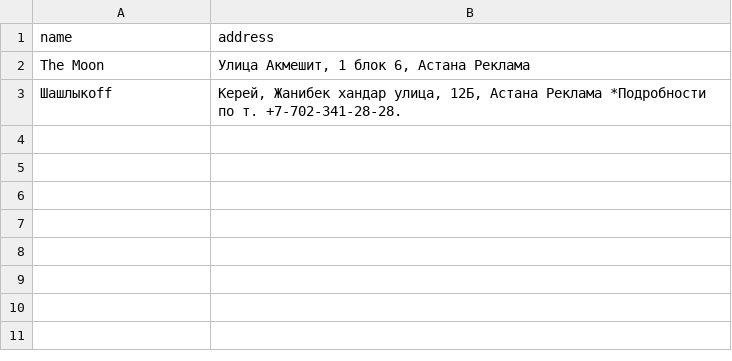
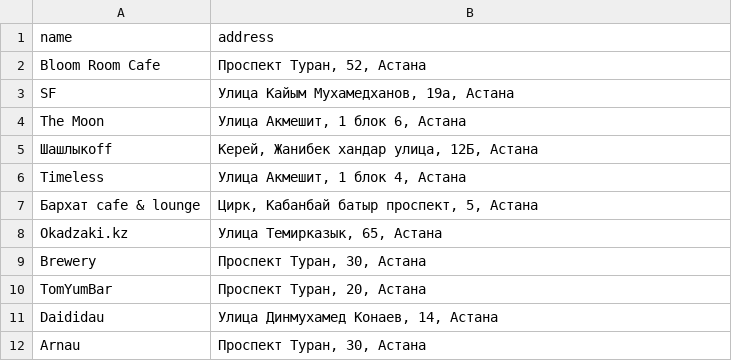
Before and after one commit to altairRs/2gisParsing, a CSV file: 2gis_astana_restaurants_first_page.csv, drawn as a sheet.

Commit message:
first list without scrolling

```diff
--- a/2gis_astana_restaurants_first_page.csv
+++ b/2gis_astana_restaurants_first_page.csv
@@ -1,3 +1,12 @@
 name,address
-The Moon,"Улица Акмешит, 1 блок 6, Астана Реклама"
-Шашлыкоff,"Керей, Жанибек хандар улица, 12Б, Астана Реклама *Подробности по т. +7-702-341-28-28."
+Bloom Room Cafe,"Проспект Туран, 52, Астана"
+SF,"Улица Кайым Мухамедханов, 19а, Астана"
+The Moon,"Улица Акмешит, 1 блок 6, Астана"
+Шашлыкоff,"Керей, Жанибек хандар улица, 12Б, Астана"
+Timeless,"Улица Акмешит, 1 блок 4, Астана"
+Бархат cafe & lounge,"Цирк, Кабанбай батыр проспект, 5, Астана"
+Okadzaki.kz,"Улица Темирказык, 65, Астана"
+Brewery,"Проспект Туран, 30, Астана"
+TomYumBar,"Проспект Туран, 20, Астана"
+Daididau,"Улица Динмухамед Конаев, 14, Астана"
+Arnau,"Проспект Туран, 30, Астана"
```
Also changed, not shown: 1 other file.
